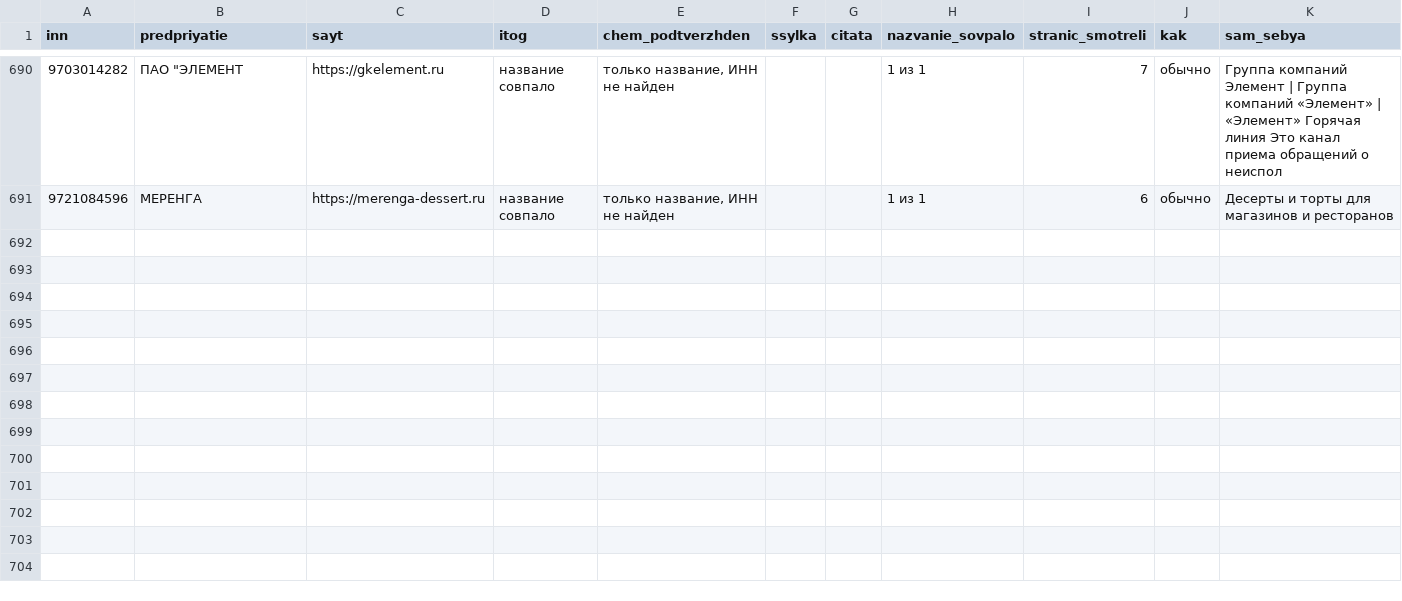
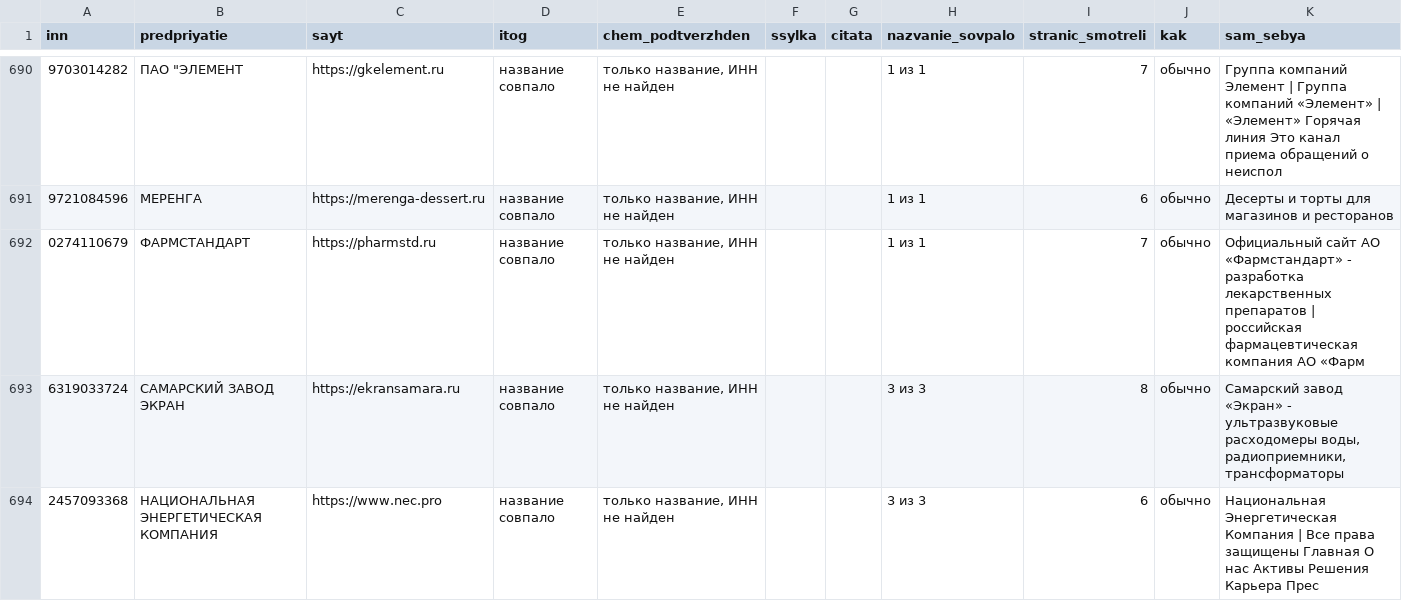
Before and after one commit to kirillrand4-alt/avto, a CSV file: seo-texts/engineers-lens/P25-SAJTY.csv, drawn as a sheet; only a part is shown, gaps mark what is left out.

```diff
--- a/seo-texts/engineers-lens/P25-SAJTY.csv
+++ b/seo-texts/engineers-lens/P25-SAJTY.csv
@@ -691 +691,4 @@
 9721084596;МЕРЕНГА;https://merenga-dessert.ru;название совпало;только название, ИНН не найден;;;1 из 1;6;обычно;Десерты и торты для магазинов и ресторанов
+0274110679;ФАРМСТАНДАРТ;https://pharmstd.ru;название совпало;только название, ИНН не найден;;;1 из 1;7;обычно;Официальный сайт АО «Фармстандарт» - разработка лекарственных препаратов | российская фармацевтическая компания АО «Фарм
+6319033724;САМАРСКИЙ ЗАВОД ЭКРАН;https://ekransamara.ru;название совпало;только название, ИНН не найден;;;3 из 3;8;обычно;Самарский завод «Экран» - ультразвуковые расходомеры воды, радиоприемники, трансформаторы
+2457093368;НАЦИОНАЛЬНАЯ ЭНЕРГЕТИЧЕСКАЯ КОМПАНИЯ;https://www.nec.pro;название совпало;только название, ИНН не найден;;;3 из 3;6;обычно;Национальная Энергетическая Компания | Все права защищены Главная О нас Активы Решения Карьера Прес
```
Also changed, not shown: seo-texts/engineers-lens/KONVEYER-2S-CHUZHIE-SAJTY-ocheredi.csv, seo-texts/engineers-lens/P25-LYUDI-S-SAJTOV.csv, 5 other files.
